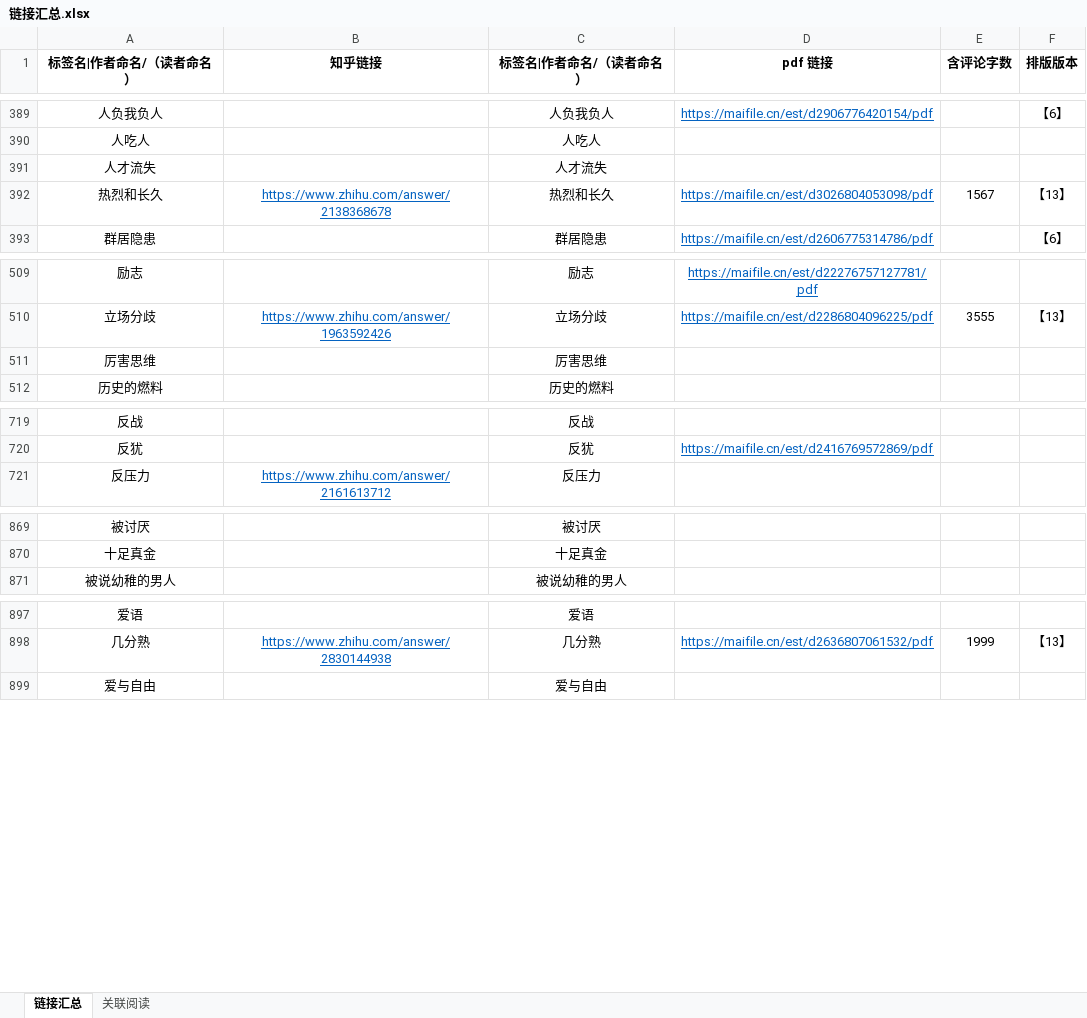
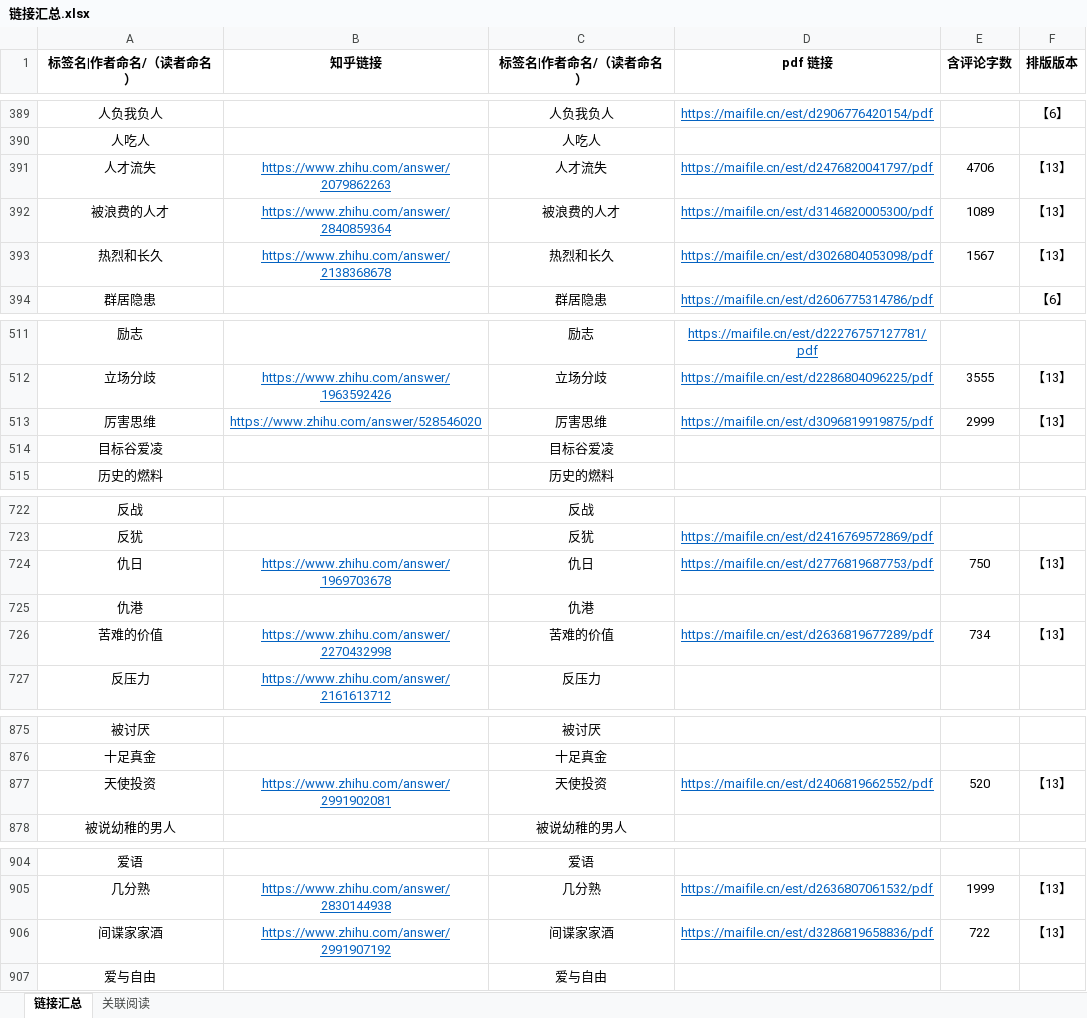
Before and after one commit to LKHRFUDI/Caritas-Learning, an Excel workbook: 链接汇总.xlsx, sheet 链接汇总, drawn as a sheet; only a part is shown, gaps mark what is left out; values as stored, in another font and other column widths than the file's, no borders; addresses are those after the commit; the diff covers the shown part only; the diff names each change by its address in the sheet, - before the commit and + after, or states it on an @@ line.

```diff
--- a/链接汇总.xlsx (sheet 链接汇总)
+++ b/链接汇总.xlsx (sheet 链接汇总)
-B391 (知乎链接): (empty)
+B391 (知乎链接): https://www.zhihu.com/answer/2079862263
-D391 (pdf 链接): (empty)
+D391 (pdf 链接): https://maifile.cn/est/d2476820041797/pdf
-E391 (含评论字数): (empty)
+E391 (含评论字数): 4706
-F391 (排版版本): (empty)
+F391 (排版版本): 【13】
+row 392: 被浪费的人才 | https://www.zhihu.com/answer/2840859364 | 被浪费的人才 | https://maifile.cn/est/d3146820005300/pdf | 1089 | 【13】
-B513 (知乎链接): (empty)
+B513 (知乎链接): https://www.zhihu.com/answer/528546020
-D513 (pdf 链接): (empty)
+D513 (pdf 链接): https://maifile.cn/est/d3096819919875/pdf
-E513 (含评论字数): (empty)
+E513 (含评论字数): 2999
-F513 (排版版本): (empty)
+F513 (排版版本): 【13】
+row 514: 目标谷爱凌 |  | 目标谷爱凌
+row 724: 仇日 | https://www.zhihu.com/answer/1969703678 | 仇日 | https://maifile.cn/est/d2776819687753/pdf | 750 | 【13】
+row 725: 仇港 |  | 仇港
+row 726: 苦难的价值 | https://www.zhihu.com/answer/2270432998 | 苦难的价值 | https://maifile.cn/est/d2636819677289/pdf | 734 | 【13】
+row 877: 天使投资 | https://www.zhihu.com/answer/2991902081 | 天使投资 | https://maifile.cn/est/d2406819662552/pdf | 520 | 【13】
+row 906: 间谍家家酒 | https://www.zhihu.com/answer/2991907192 | 间谍家家酒 | https://maifile.cn/est/d3286819658836/pdf | 722 | 【13】
```
Also changed, not shown: 2 added rows, 3 removed rows and 8 edited cells elsewhere in this sheet, sheet 关联阅读, formulas that keep their value, 26 other files.
